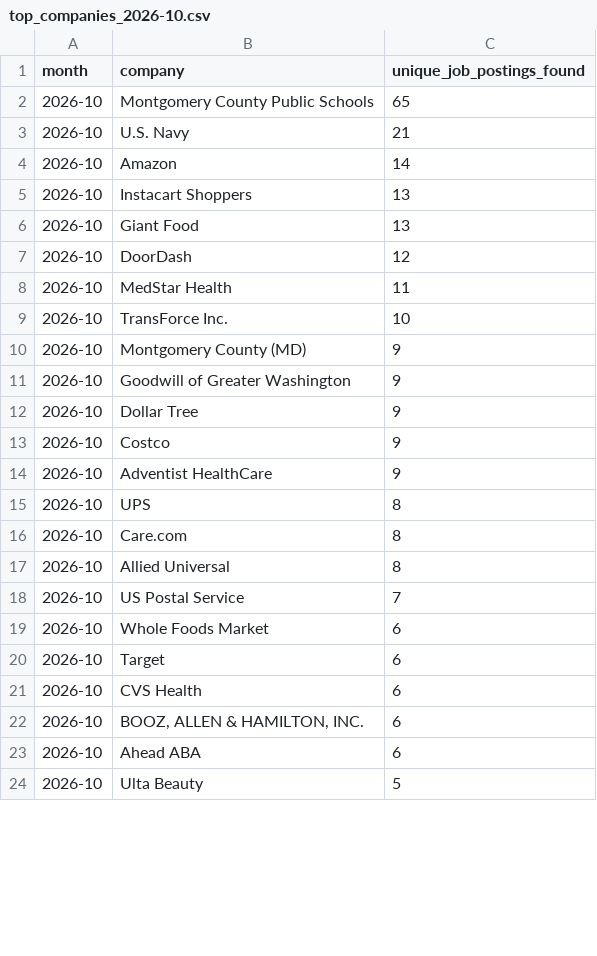
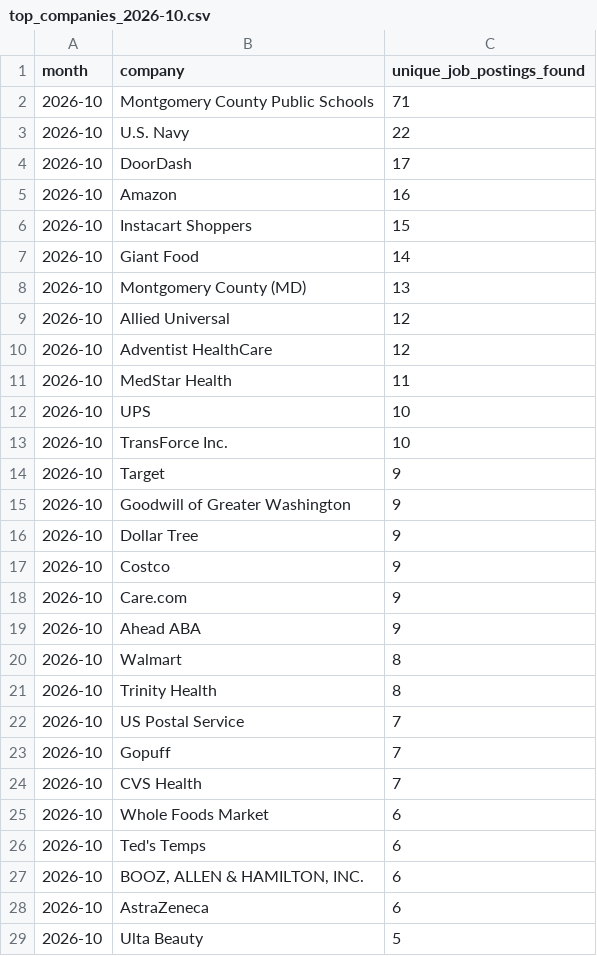
Before and after one commit to themeganerddddddd/MoCo-Hiring-Monitor, a CSV file: outputs/top_companies_2026-10.csv, drawn as a sheet; only a part is shown; the diff covers the shown part only.

```diff
--- a/outputs/top_companies_2026-10.csv
+++ b/outputs/top_companies_2026-10.csv
@@ -1,11 +1,15 @@
 month,company,unique_job_postings_found
-2026-10,Montgomery County Public Schools,65
-2026-10,U.S. Navy,21
-2026-10,Amazon,14
-2026-10,Instacart Shoppers,13
-2026-10,Giant Food,13
-2026-10,DoorDash,12
+2026-10,Montgomery County Public Schools,71
+2026-10,U.S. Navy,22
+2026-10,DoorDash,17
+2026-10,Amazon,16
+2026-10,Instacart Shoppers,15
+2026-10,Giant Food,14
+2026-10,Montgomery County (MD),13
+2026-10,Allied Universal,12
+2026-10,Adventist HealthCare,12
 2026-10,MedStar Health,11
+2026-10,UPS,10
 2026-10,TransForce Inc.,10
-2026-10,Montgomery County (MD),9
+2026-10,Target,9
 2026-10,Goodwill of Greater Washington,9
@@ -13,12 +17,13 @@ month,company,unique_job_postings_found
 2026-10,Costco,9
-2026-10,Adventist HealthCare,9
-2026-10,UPS,8
-2026-10,Care.com,8
-2026-10,Allied Universal,8
+2026-10,Care.com,9
+2026-10,Ahead ABA,9
+2026-10,Walmart,8
+2026-10,Trinity Health,8
 2026-10,US Postal Service,7
+2026-10,Gopuff,7
+2026-10,CVS Health,7
 2026-10,Whole Foods Market,6
-2026-10,Target,6
-2026-10,CVS Health,6
+2026-10,Ted's Temps,6
 2026-10,"BOOZ, ALLEN & HAMILTON, INC.",6
-2026-10,Ahead ABA,6
+2026-10,AstraZeneca,6
 2026-10,Ulta Beauty,5
```
Also changed, not shown: 5 removed rows and 1 edited cell elsewhere in this file, 13 other files.
